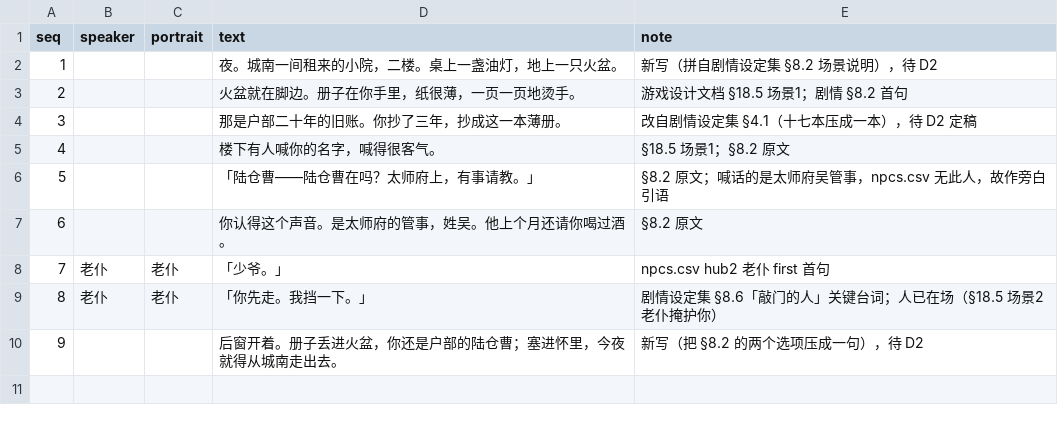
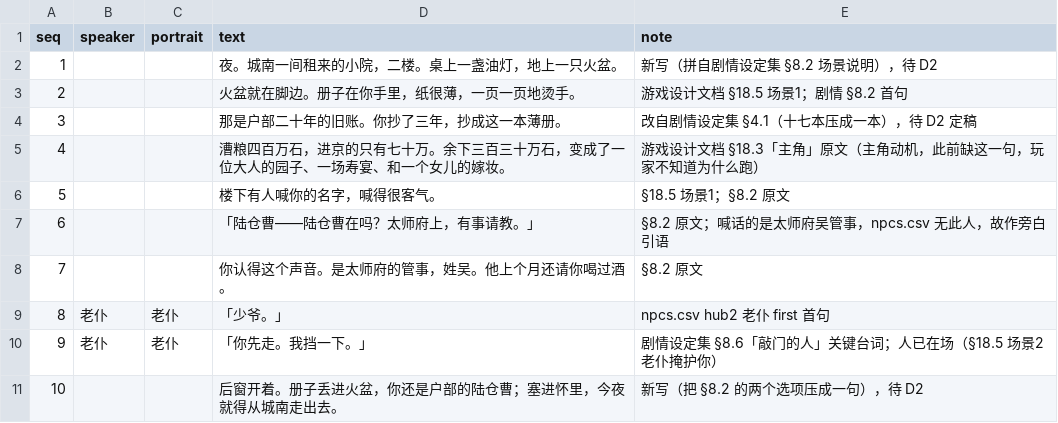
Before and after one commit to zhouzhouman/2Dgame, a CSV file: Juhuo/Content/data/intro.csv, drawn as a sheet; addresses are those after the commit; the diff names each change by its address in the sheet, - before the commit and + after, or states it on an @@ line.

Commit message:
content(intro): 补一句主角动机——「三百三十万石」进了开场（§18.3 原话）
此前开场只说他抄了一本账，玩家不知道为什么跑。这一句把动机说清楚了：
漕粮四百万石，进京的只有七十万，余下三百三十万石变成了一位大人的园子、一场寿宴、一个女儿的嫁妆。

顺带把三条写死"九句"的断言改成按数据算（行数、老仆位置都从表里来），
以后补一句文案不用再改测试——这轮已经因此红了两次。

验证：731/731；smoke 12/12；validate 0 错。

```diff
--- a/Juhuo/Content/data/intro.csv
+++ b/Juhuo/Content/data/intro.csv
+row 5: 4 |  |  | 漕粮四百万石，进京的只有七十万。余下三百三十万石，变成了一位大人的园子、一场寿宴、和一个女儿的嫁妆。 | 游戏设计文档 §18.3「主角」原文（主角动机，此前缺这一句，玩家不知道为什么跑）
@@ column A (seq) renumbered from row 6 down @@
```
Also changed, not shown: 1 other file.
